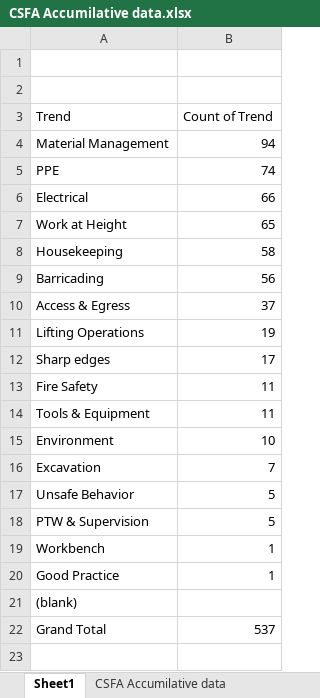
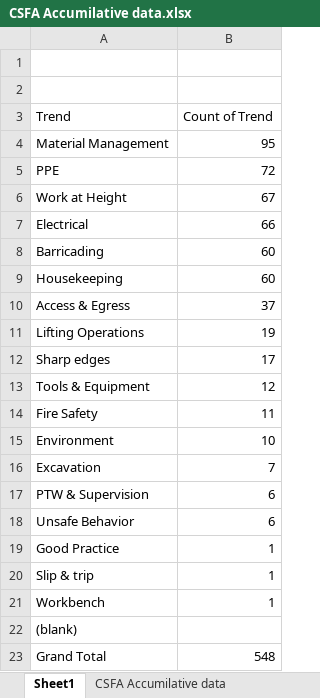
Before and after one commit to Jayanth-M0625/Danone_Safety_Automation, an Excel workbook: CSFA/CSFA Accumilative data.xlsx, sheet Sheet1, drawn as a sheet; values as stored, in another font and other column widths than the file's, no borders; removed rows and columns are numbered as before the commit, all else as after; the diff names each change by its address in the sheet, - before the commit and + after, or states it on an @@ line.

```diff
--- a/CSFA/CSFA Accumilative data.xlsx (sheet Sheet1)
+++ b/CSFA/CSFA Accumilative data.xlsx (sheet Sheet1)
-B4 (Count of Trend): 94
+B4 (Count of Trend): 95
-B5 (Count of Trend): 74
+B5 (Count of Trend): 72
+row 6: Work at Height | 67
-row 7: Work at Height | 65
-row 8: Housekeeping | 58
-B8 (Count of Trend): 56
+B8 (Count of Trend): 60
+row 9: Housekeeping | 60
+row 13: Tools & Equipment | 12
-row 14: Tools & Equipment | 11
-row 17: Unsafe Behavior | 5
-B17 (Count of Trend): 5
+B17 (Count of Trend): 6
+row 18: Unsafe Behavior | 6
@@ row 20 moved to row 19: Good Practice @@
+row 20: Slip & trip | 1
-B23 (Count of Trend): 537
+B23 (Count of Trend): 548
```
Also changed, not shown: sheet CSFA Accumilative data, sheet Severity info, sheet Sheet3, formulas that keep their value, charts or pictures, 4 other files.
